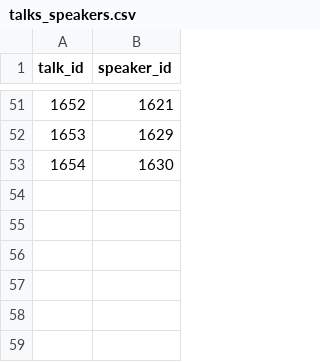
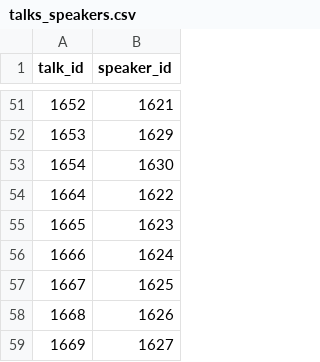
Before and after one commit to cloudnativedaysjp/dreamkast, a CSV file: db/csv/cndw2026/talks_speakers.csv, drawn as a sheet; only a part is shown, gaps mark what is left out.

```diff
--- a/db/csv/cndw2026/talks_speakers.csv
+++ b/db/csv/cndw2026/talks_speakers.csv
@@ -53 +53,7 @@ talk_id,speaker_id
 1654,1630
+1664,1622
+1665,1623
+1666,1624
+1667,1625
+1668,1626
+1669,1627
```
Also changed, not shown: db/csv/cndw2026/proposal_items.csv, db/csv/cndw2026/proposals.csv, 1 other file.
